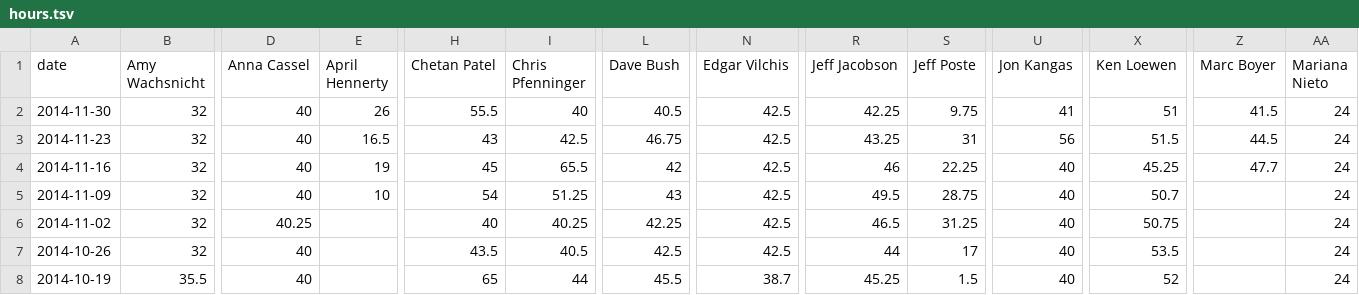
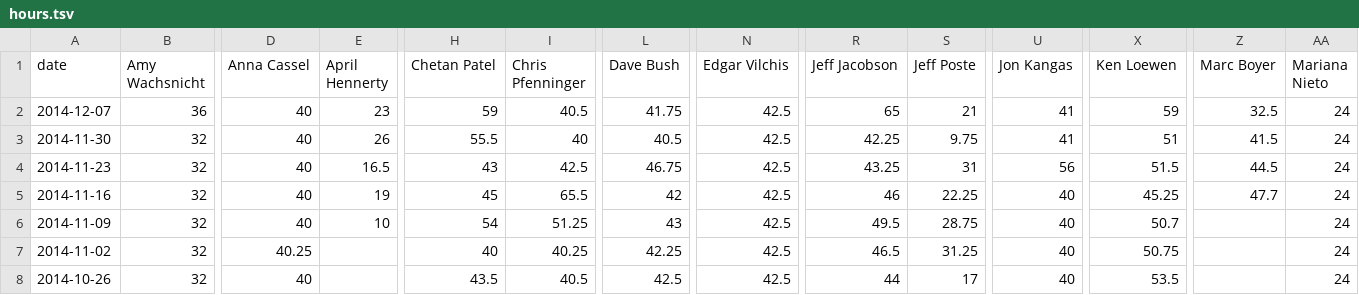
Before and after one commit to Advisicon/advisicon-middleman, a TSV file: source/data/hours.tsv, drawn as a sheet; only a part is shown, gaps mark what is left out; the shorter side is filled out with more unchanged rows; rows hold the shown columns only; the diff names each change by its address in the sheet, - before the commit and + after, or states it on an @@ line.

Commit message:
update hours

```diff
--- a/source/data/hours.tsv
+++ b/source/data/hours.tsv
+row 2: 2014-12-07 | 36 | 40 | 23 | 59 | 40.5 | 41.75 | 42.5 | 65 | 21 | 41 | 59 | 32.5 | 24
```
